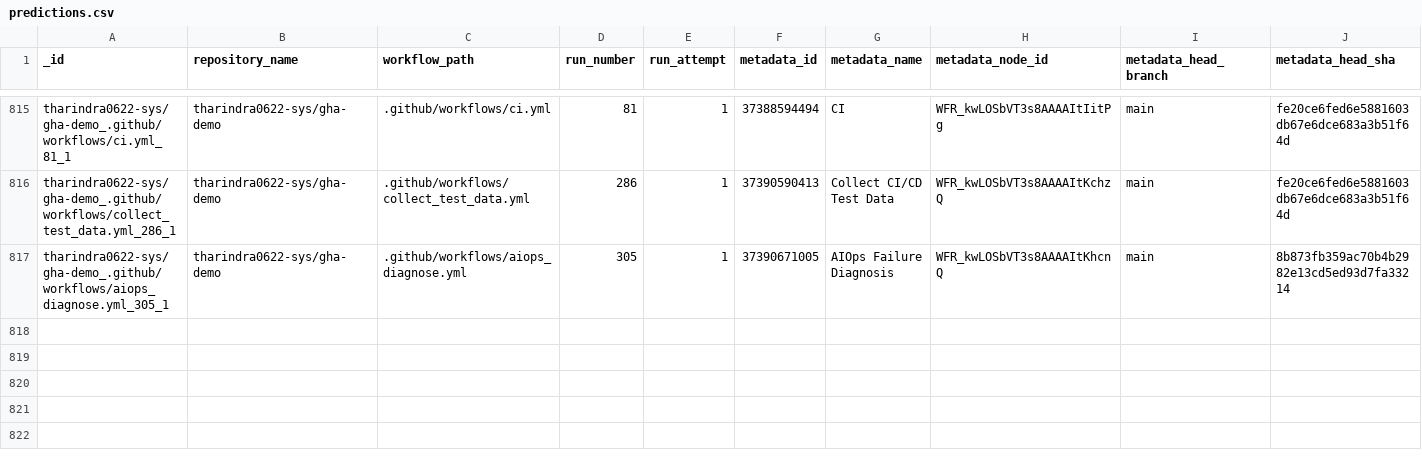
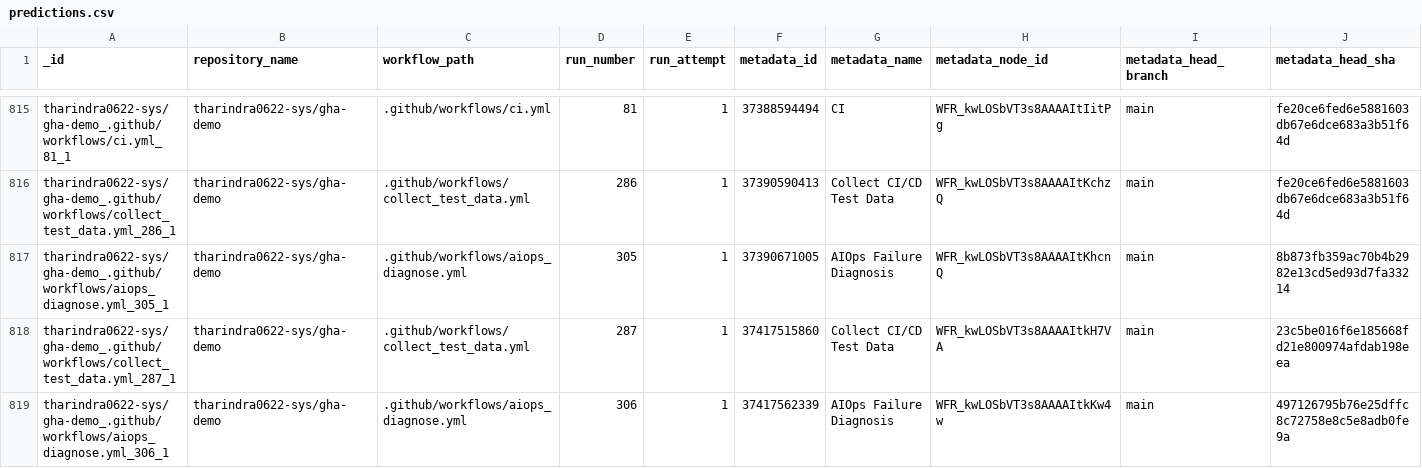
Before and after one commit to tharindra0622-sys/gha-demo, a CSV file: data/predictions.csv, drawn as a sheet; only a part is shown, gaps mark what is left out; rows hold the shown columns only; the diff names each change by its address in the sheet, - before the commit and + after, or states it on an @@ line.

```diff
--- a/data/predictions.csv
+++ b/data/predictions.csv
+row 818: tharindra0622-sys/gha-demo_.github/workflows/collect_test_data.yml_287_1 | tharindra0622-sys/gha-demo | .github/workflows/collect_test_data.yml | 287 | 1 | 37417515860 | Collect CI/CD Test Data | WFR_kwLOSbVT3s8AAAAItkH7VA | main | 23c5be016f6e185668fd21e800974afdab198eea
+row 819: tharindra0622-sys/gha-demo_.github/workflows/aiops_diagnose.yml_306_1 | tharindra0622-sys/gha-demo | .github/workflows/aiops_diagnose.yml | 306 | 1 | 37417562339 | AIOps Failure Diagnosis | WFR_kwLOSbVT3s8AAAAItkKw4w | main | 497126795b76e25dffc8c72758e8c5e8adb0fe9a
```
Also changed, not shown: data/test_data.csv, 1 other file.
